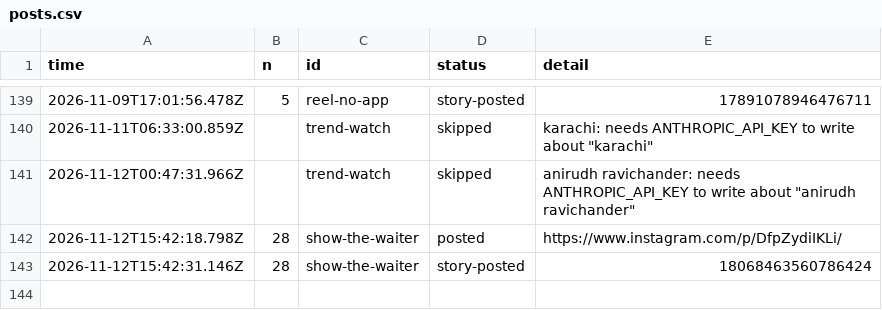
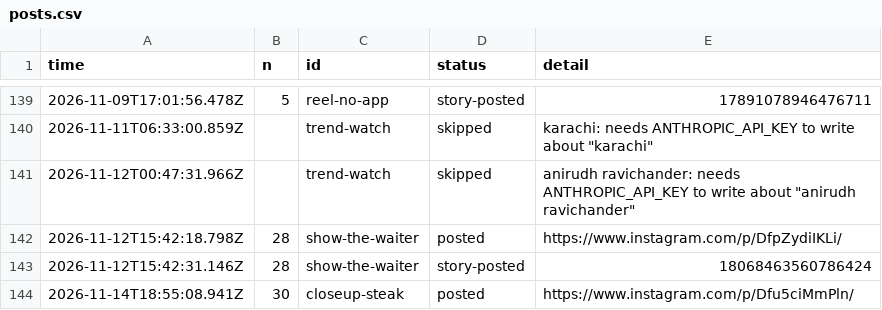
Before and after one commit to gamenailer0-oss/menva-mvp, a CSV file: log/posts.csv, drawn as a sheet; only a part is shown, gaps mark what is left out; the diff names each change by its address in the sheet, - before the commit and + after, or states it on an @@ line.

Commit message:
autopost: posted closeup-steak

```diff
--- a/log/posts.csv
+++ b/log/posts.csv
+row 144: 2026-11-14T18:55:08.941Z | 30 | closeup-steak | posted | https://www.instagram.com/p/Dfu5ciMmPln/
```
Also changed, not shown: 1 other file.
